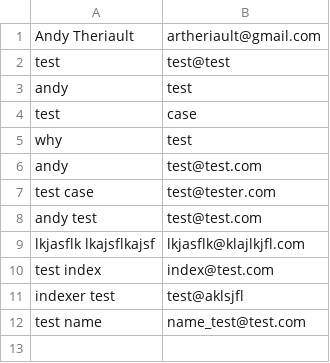
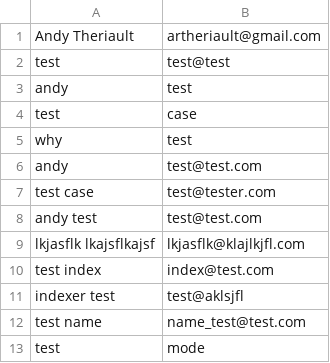
Before and after one commit to Terit/Contact-List, a CSV file: contacts.csv, drawn as a sheet; the diff names each change by its address in the sheet, - before the commit and + after, or states it on an @@ line.

```diff
--- a/contacts.csv
+++ b/contacts.csv
+row 13: test | mode
```
Also changed, not shown: 1 other file.
